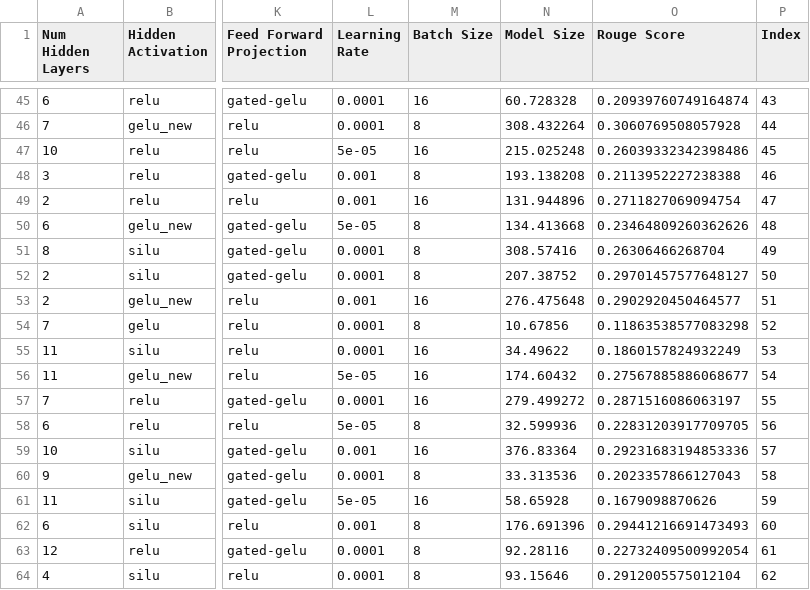
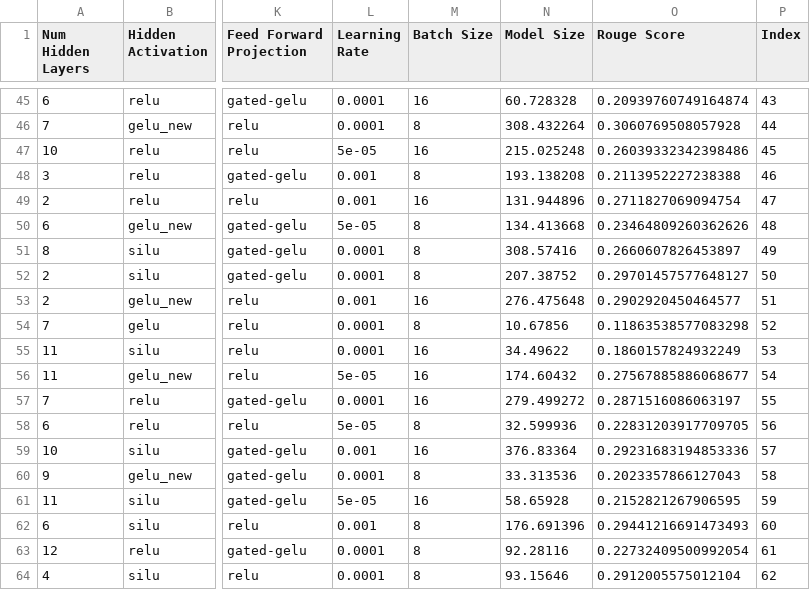
Before and after one commit to enriquebarba97/green-distillation, a CSV file: CodeT5+/Summarization/surrogate_data_large.csv, drawn as a sheet; only a part is shown, gaps mark what is left out; the diff names each change by its address in the sheet, - before the commit and + after, or states it on an @@ line.

Commit message:
Update missing values

```diff
--- a/CodeT5+/Summarization/surrogate_data_large.csv
+++ b/CodeT5+/Summarization/surrogate_data_large.csv
-O51 (Rouge Score): 0.26306466268704
+O51 (Rouge Score): 0.2660607826453897
-O61 (Rouge Score): 0.1679098870626
+O61 (Rouge Score): 0.2152821267906595
```
